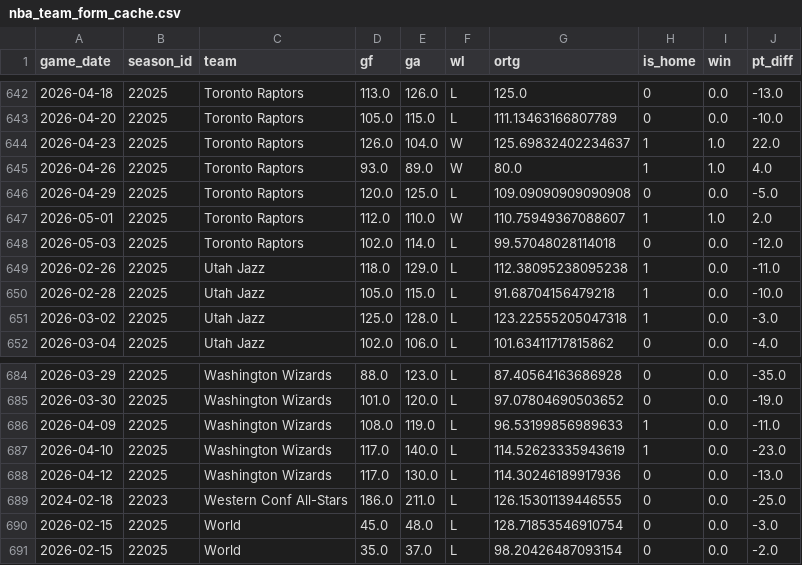
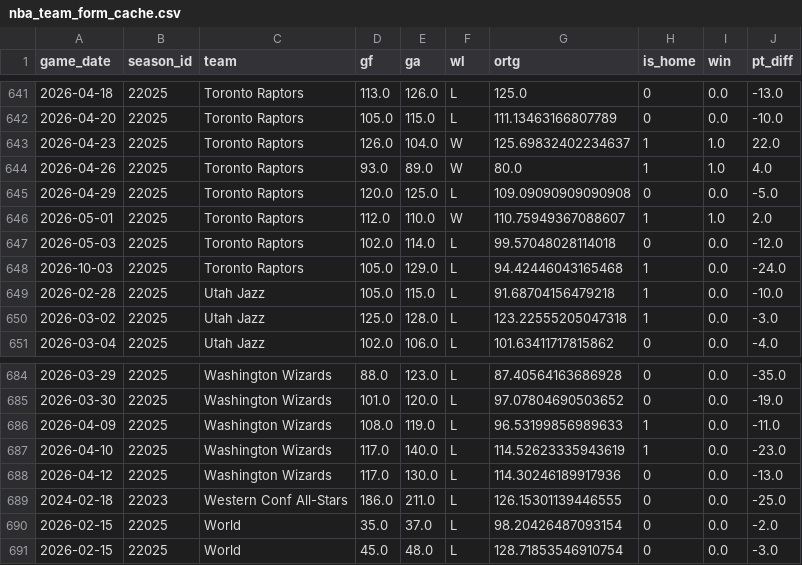
Before and after one commit to hirelocalng/Az-Predictions, a CSV file: data/nba_team_form_cache.csv, drawn as a sheet; only a part is shown, gaps mark what is left out; the diff covers the shown part only.

```diff
--- a/data/nba_team_form_cache.csv
+++ b/data/nba_team_form_cache.csv
@@ -648,3 +647,3 @@ game_date,season_id,team,gf,ga,wl,ortg,is_home,win,pt_diff
 2026-05-03,22025,Toronto Raptors,102.0,114.0,L,99.57048028114018,0,0.0,-12.0
-2026-02-26,22025,Utah Jazz,118.0,129.0,L,112.38095238095238,1,0.0,-11.0
+2026-10-03,22025,Toronto Raptors,105.0,129.0,L,94.42446043165468,1,0.0,-24.0
 2026-02-28,22025,Utah Jazz,105.0,115.0,L,91.68704156479218,1,0.0,-10.0
@@ -689,3 +689,3 @@ game_date,season_id,team,gf,ga,wl,ortg,is_home,win,pt_diff
 2024-02-18,22023,Western Conf All-Stars,186.0,211.0,L,126.15301139446555,0,0.0,-25.0
+2026-02-15,22025,World,35.0,37.0,L,98.20426487093154,0,0.0,-2.0
 2026-02-15,22025,World,45.0,48.0,L,128.71853546910754,0,0.0,-3.0
-2026-02-15,22025,World,35.0,37.0,L,98.20426487093154,0,0.0,-2.0
```
Also changed, not shown: 5 added rows, 5 removed rows and 1 moved row elsewhere in this file, data/club_form_cache.csv, data/nba_supplement_2023_2026.csv.
